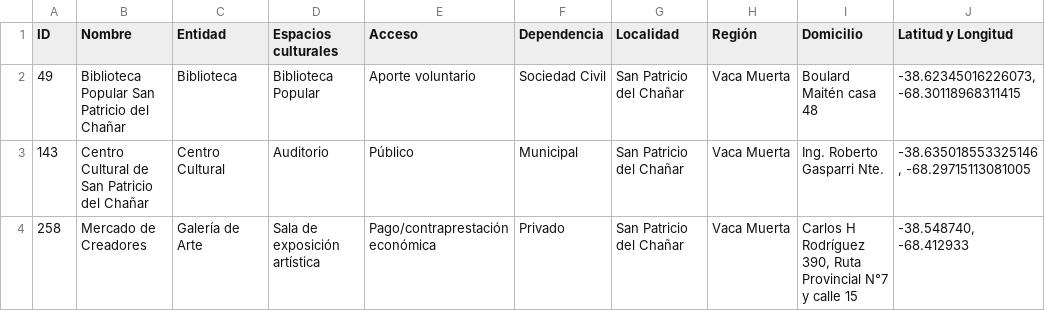
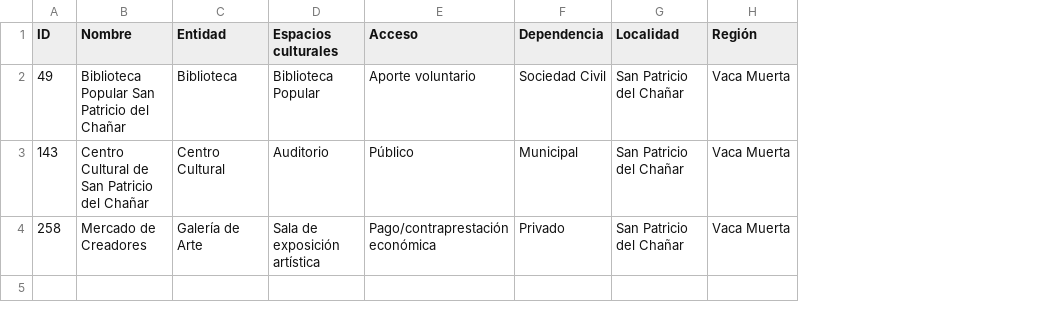
Before and after one commit to eliasmartinezcultural-glitch/ruma, a CSV file: descargas/espacios-culturales-san-patricio-del-chanar.csv, drawn as a sheet; the diff names each change by its address in the sheet, - before the commit and + after, or states it on an @@ line.

Commit message:
Minimiza datos del extracto local: elimina domicilios y coordenadas

```diff
--- a/descargas/espacios-culturales-san-patricio-del-chanar.csv
+++ b/descargas/espacios-culturales-san-patricio-del-chanar.csv
-column I (Domicilio), rows 2-4: Boulard Maitén casa 48 | Ing. Roberto Gasparri Nte. | Carlos H Rodríguez 390, Ruta Provincial N°7 y calle 15
-column J (Latitud y Longitud), rows 2-4: -38.62345016226073, -68.30118968311415 | -38.635018553325146, -68.29715113081005 | -38.548740, -68.412933
```
